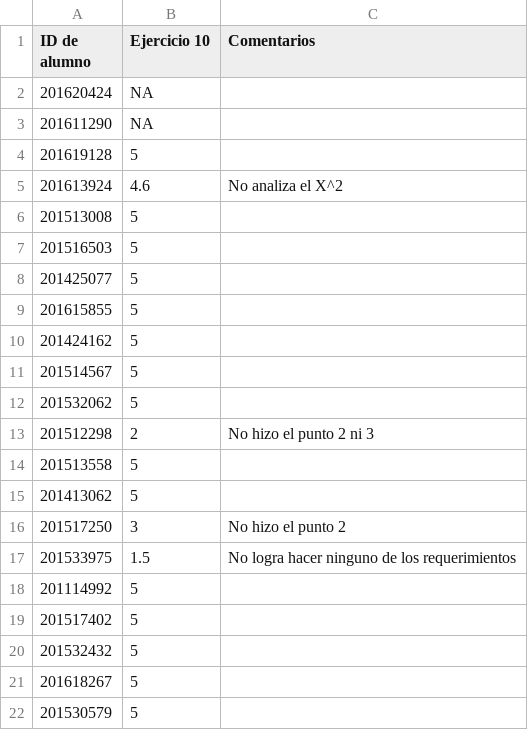
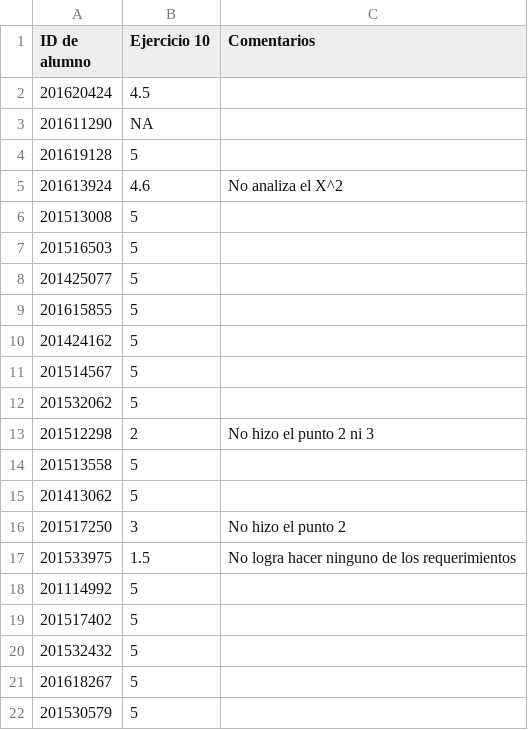
Before and after one commit to ComputoCienciasUniandes/HerramientasComputacionales, a CSV file: Grades/2016-2/S5/Tarea10.csv, drawn as a sheet.

Commit message:
fix

```diff
--- a/Grades/2016-2/S5/Tarea10.csv
+++ b/Grades/2016-2/S5/Tarea10.csv
@@ -1,3 +1,3 @@
 ID de alumno	,Ejercicio 10 , Comentarios
-201620424,	NA	,
+201620424,	4.5	,
 201611290,	NA	,
```
